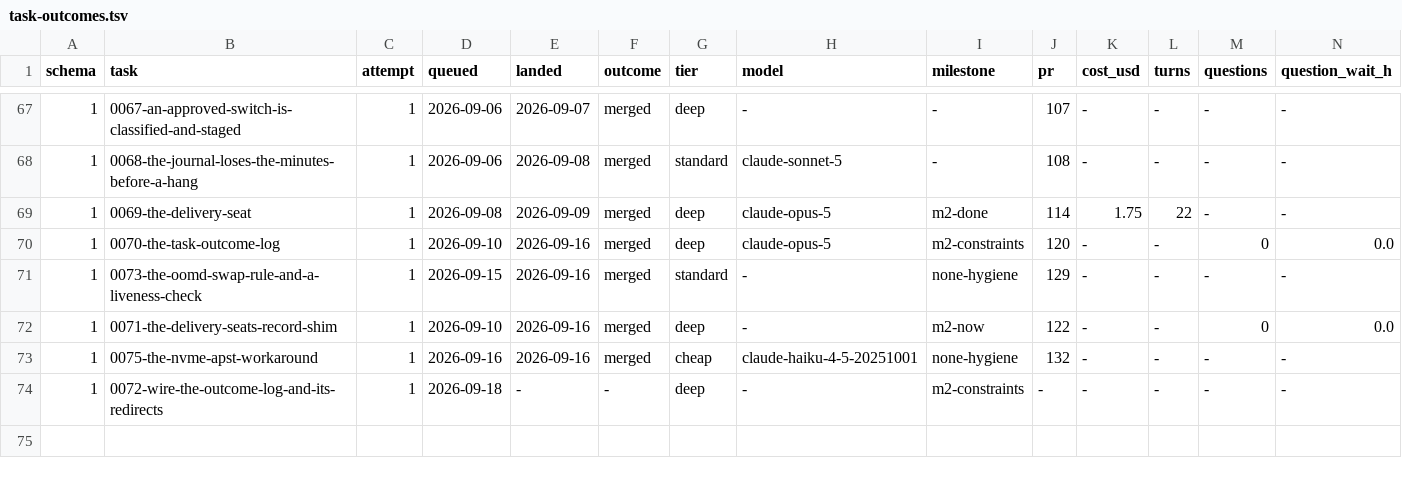
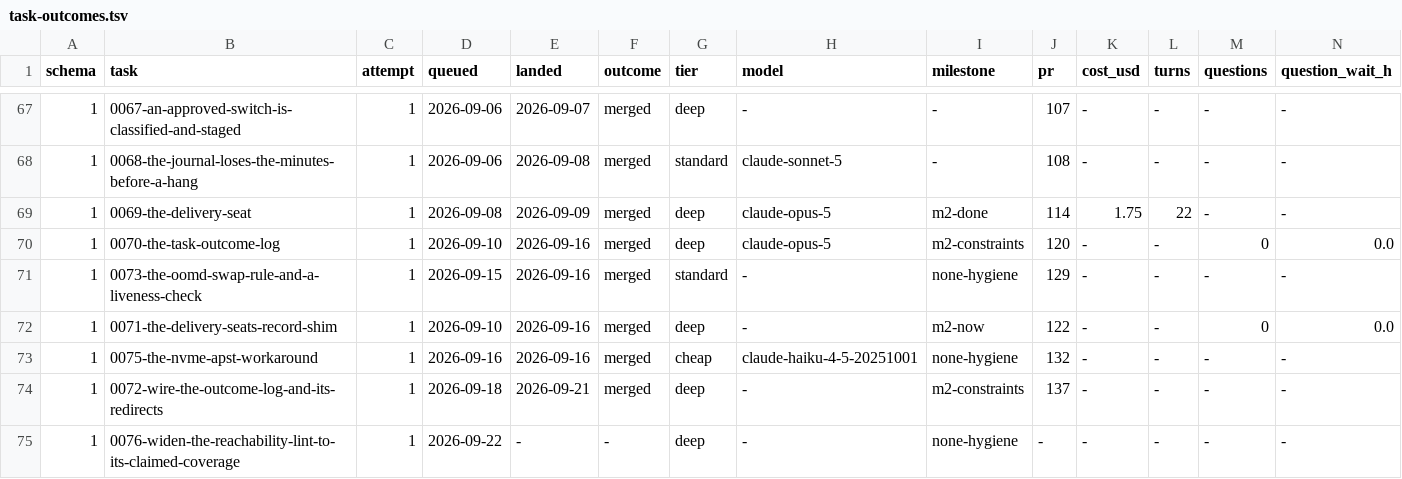
Before and after one commit to Castle-Turing/castle-turing, a TSV file: docs/log/task-outcomes.tsv, drawn as a sheet; only a part is shown, gaps mark what is left out; rows hold the shown columns only; the diff names each change by its address in the sheet, - before the commit and + after, or states it on an @@ line.

```diff
--- a/docs/log/task-outcomes.tsv
+++ b/docs/log/task-outcomes.tsv
-E74 (landed): -
+E74 (landed): 2026-09-21
-F74 (outcome): -
+F74 (outcome): merged
-J74 (pr): -
+J74 (pr): 137
+row 75: 1 | 0076-widen-the-reachability-lint-to-its-claimed-coverage | 1 | 2026-09-22 | - | - | deep | - | none-hygiene | - | - | - | - | -
```
